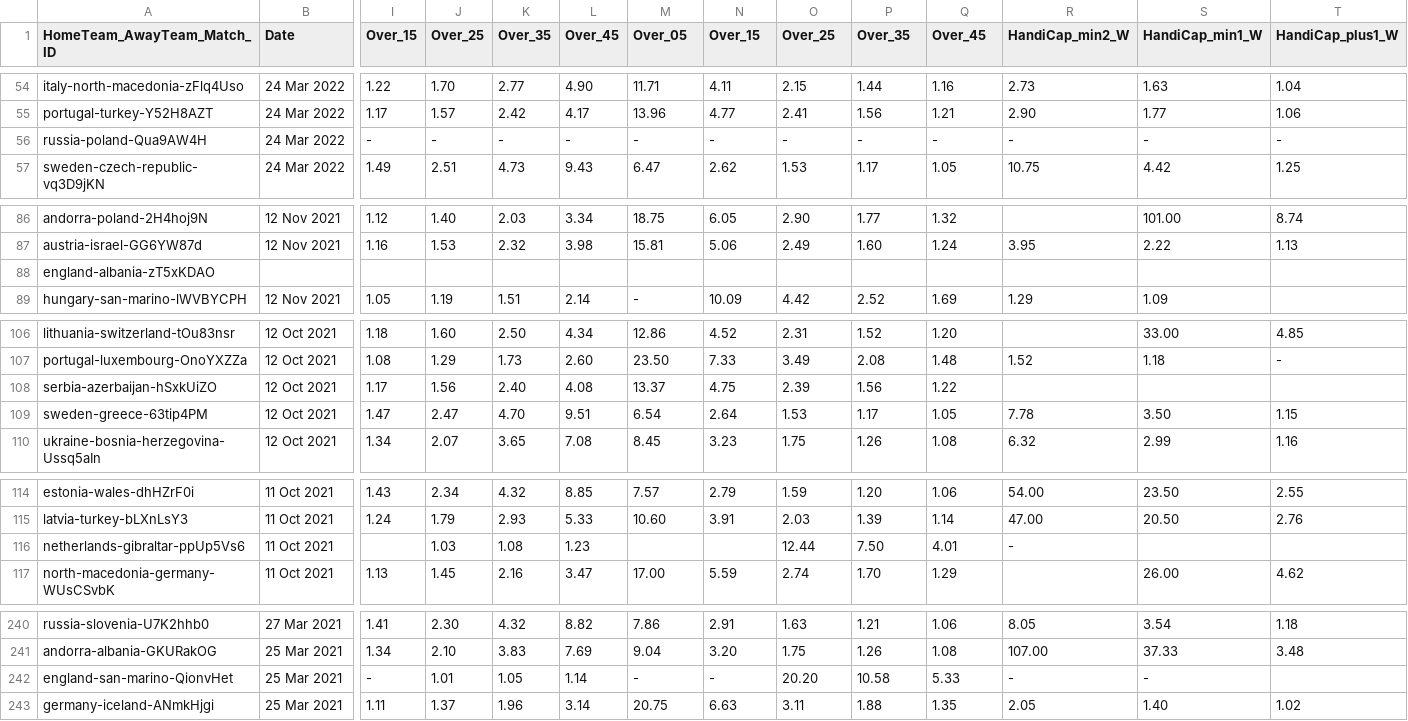
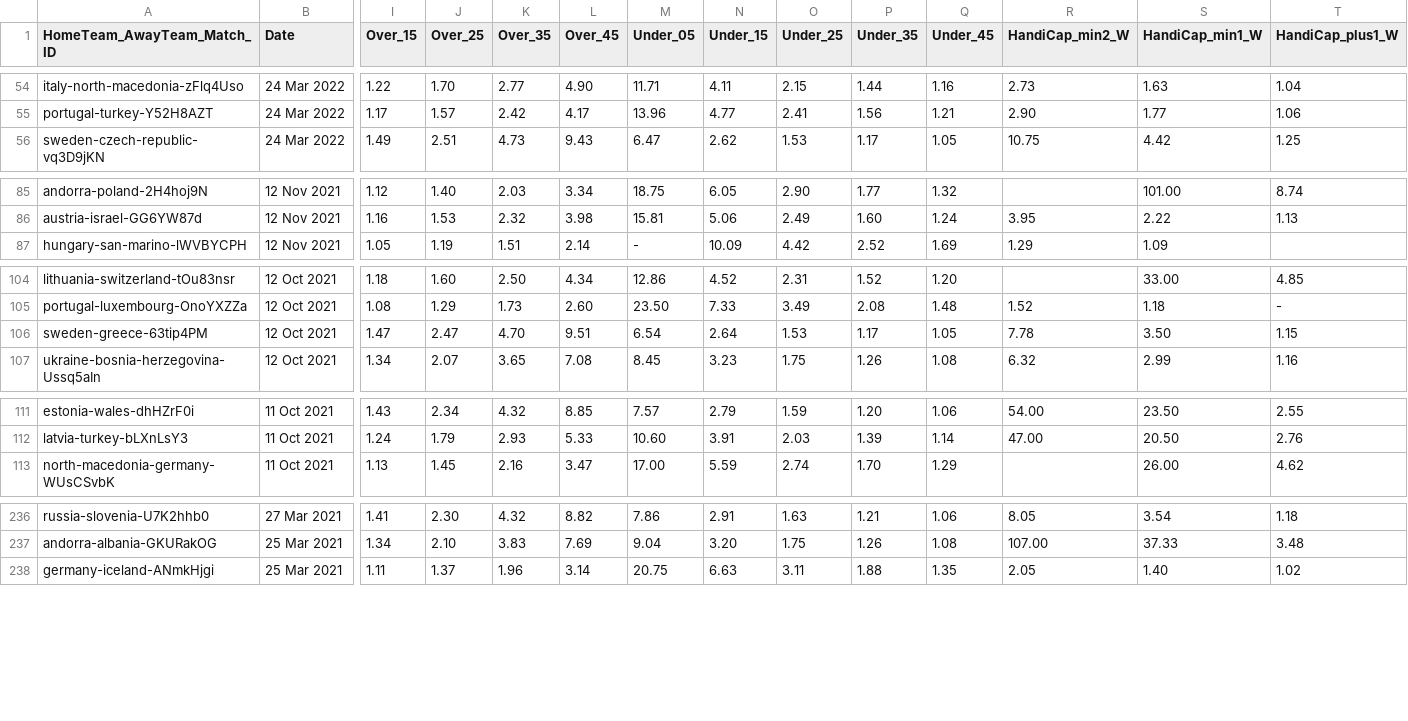
Before and after one commit to bartivvv/euro_ml, a CSV file: scrapperOddsPortal/csvs/odds_data_worlds_2022.csv (was odds_data_worlds_2022.csv), drawn as a sheet; only a part is shown, gaps mark what is left out; rows hold the shown columns only; the diff names each change by its address in the sheet, - before the commit and + after, or states it on an @@ line.

```diff
--- a/odds_data_worlds_2022.csv
+++ b/scrapperOddsPortal/csvs/odds_data_worlds_2022.csv
-M1: Over_05
+M1: Under_05
-N1: Over_15
+N1: Under_15
-O1: Over_25
+O1: Under_25
-P1: Over_35
+P1: Under_35
-Q1: Over_45
+Q1: Under_45
-row 56: russia-poland-Qua9AW4H | 24 Mar 2022 | - | - | - | - | - | - | - | - | - | - | - | -
-row 88: england-albania-zT5xKDAO
-row 108: serbia-azerbaijan-hSxkUiZO | 12 Oct 2021 | 1.17 | 1.56 | 2.40 | 4.08 | 13.37 | 4.75 | 2.39 | 1.56 | 1.22
-row 116: netherlands-gibraltar-ppUp5Vs6 | 11 Oct 2021 |  | 1.03 | 1.08 | 1.23 |  |  | 12.44 | 7.50 | 4.01 | -
-row 242: england-san-marino-QionvHet | 25 Mar 2021 | - | 1.01 | 1.05 | 1.14 | - | - | 20.20 | 10.58 | 5.33 | - | -
```
Also changed, not shown: scrapperOddsPortal/csvs/odds_data.csv, scrapperOddsPortal/csvs/odds_data_europe_2016.csv, 20 other files.
